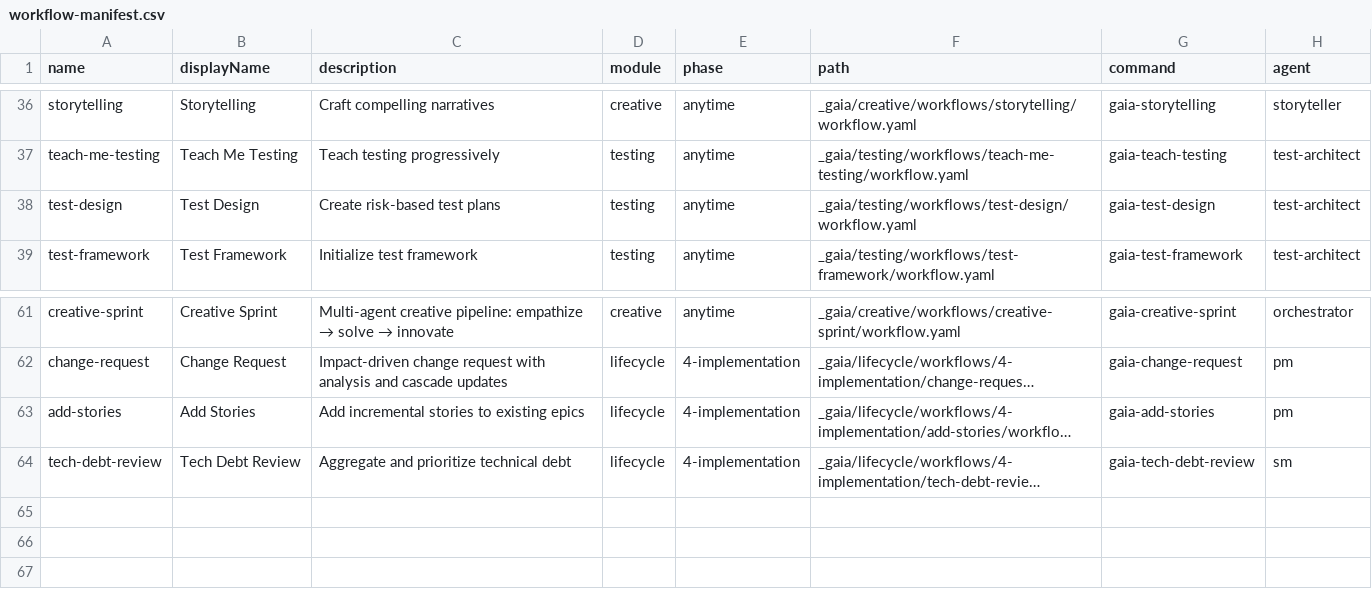
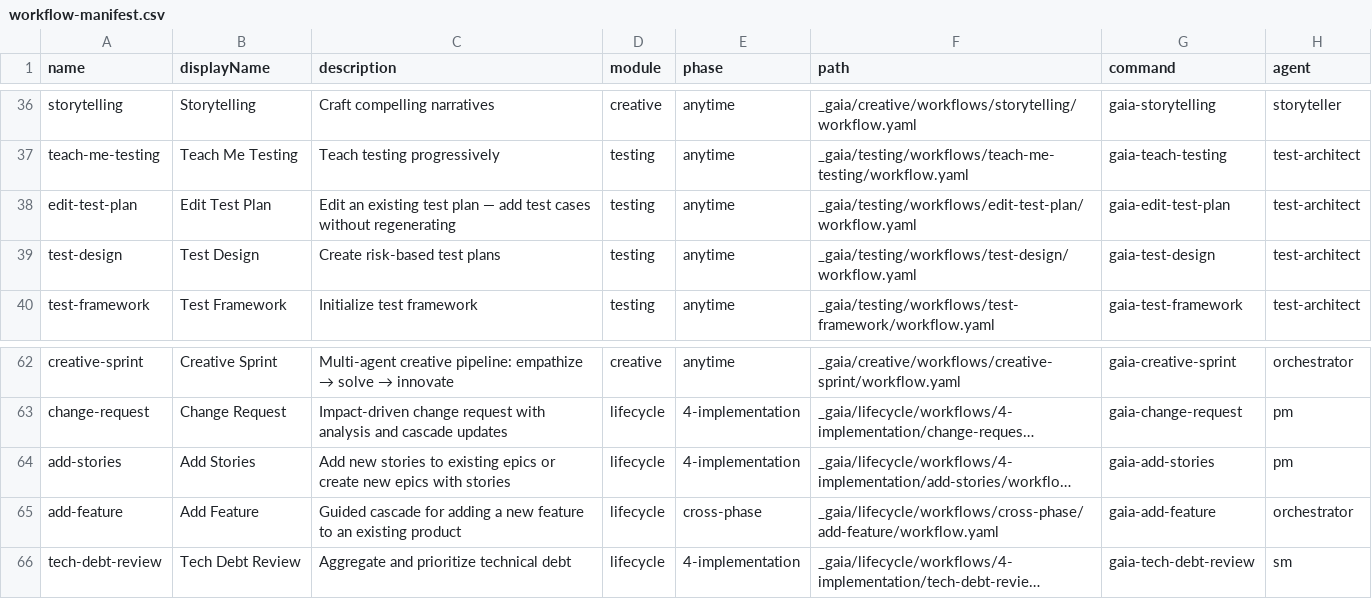
Before and after one commit to J-louage/Gaia-framework, a CSV file: _gaia/_config/workflow-manifest.csv, drawn as a sheet; only a part is shown, gaps mark what is left out; long unchanged cells end in …; addresses are those after the commit; the diff names each change by its address in the sheet, - before the commit and + after, or states it on an @@ line.

Commit message:
feat: Add /gaia-add-feature orchestrator, /gaia-edit-test-plan, and enhanced /gaia-add-stories
Three components addressing the feature-addition gap:

Component A: /gaia-add-feature — cross-phase orchestrator that guides users
through the full cascade: PRD edit → architecture edit → test plan edit →
story creation → traceability → readiness check. Intelligently skips steps
when not needed and flows context forward between sub-workflows.

Component B: /gaia-edit-test-plan — incremental test plan editing without
regeneration. Preserves existing test cases, auto-increments IDs, follows
the edit-prd/edit-arch pattern with 6 steps.

Component C: Enhanced /gaia-add-stories — replaces the existing 6-step
workflow with an 8-step version that adds:
- Story protection enforcement (locked/protected/cautious status tiers)
- First-class new epic creation (Step 3-4)
- Upstream diff awareness from orchestrator context
- sprint-status.yaml as input for protection map building

```diff
--- a/_gaia/_config/workflow-manifest.csv
+++ b/_gaia/_config/workflow-manifest.csv
+row 38: edit-test-plan | Edit Test Plan | Edit an existing test plan — add test cases without regenerating | testing | anytime | _gaia/testing/workflows/edit-test-plan/workflow.yaml | gaia-edit-test-plan | test-architect
-C64 (description): Add incremental stories to existing epics
+C64 (description): Add new stories to existing epics or create new epics with stories
+row 65: add-feature | Add Feature | Guided cascade for adding a new feature to an existing product | lifecycle | cross-phase | _gaia/lifecycle/workflows/cross-phase/add-feature/workflow.yaml | gaia-add-feature | orchestrator
```
Also changed, not shown: _gaia/_config/gaia-help.csv, 19 other files.
